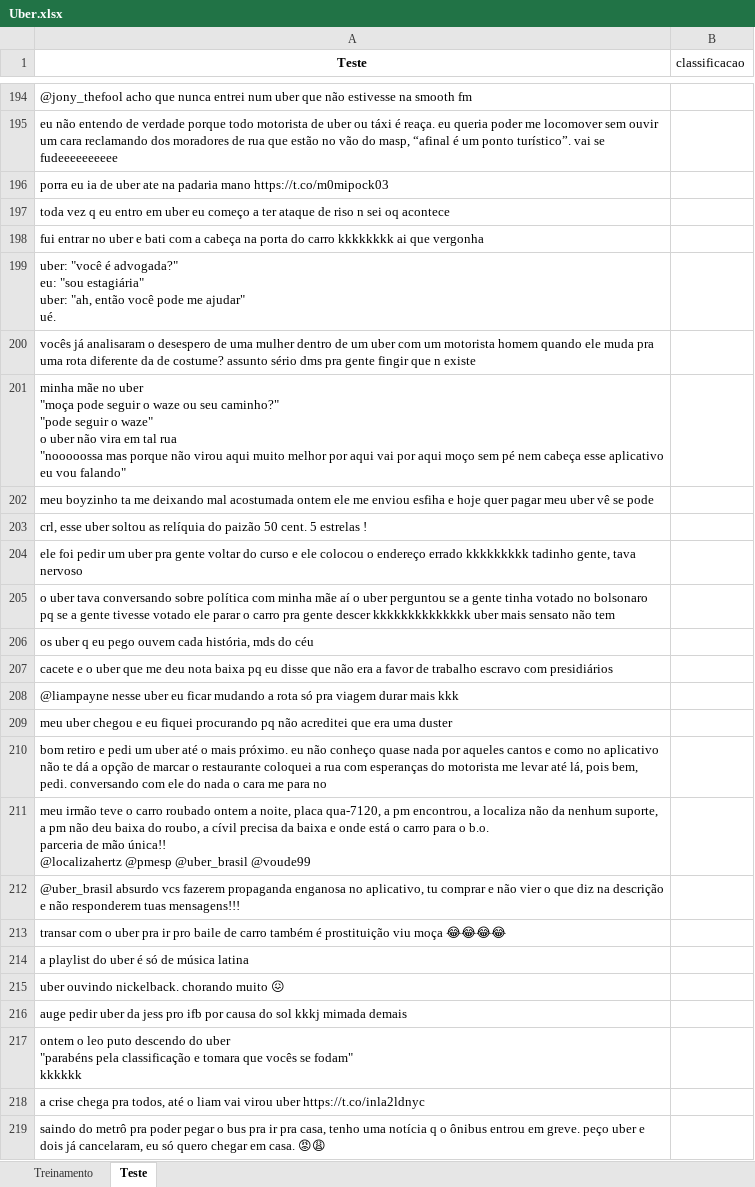
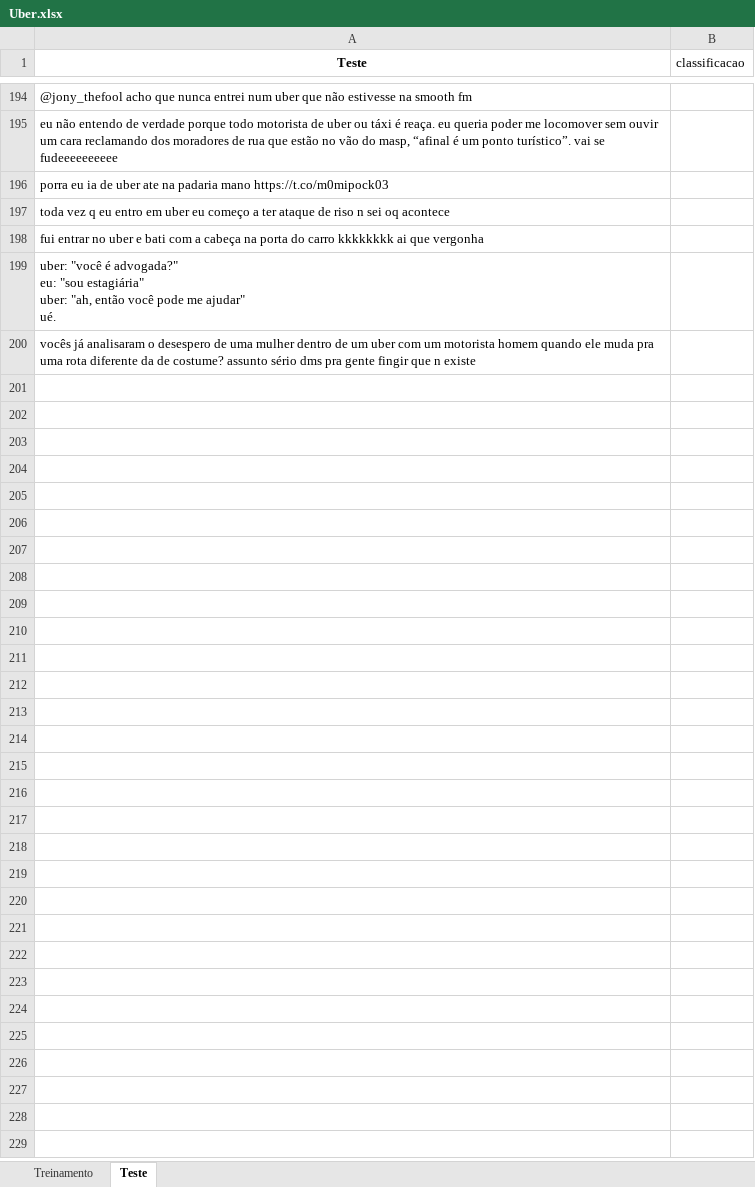
Before and after one commit to CEDipEngineering/BayesianSentimentAnalyzer, an Excel workbook: data/Uber.xlsx, sheet Teste, drawn as a sheet; only a part is shown, gaps mark what is left out; values as stored, in another font and other column widths than the file's, no borders; ↵ is a line break in a cell; the diff covers the shown part only; the diff names each change by its address in the sheet, - before the commit and + after, or states it on an @@ line.

```diff
--- a/data/Uber.xlsx (sheet Teste)
+++ b/data/Uber.xlsx (sheet Teste)
-row 201: minha mãe no uber ↵ "moça pode seguir o waze ou seu caminho?" ↵ "pode seguir o waze" ↵ o uber não vira em tal rua ↵ "nooooossa mas porque não virou aqui muito melhor por aqui vai por aqui moço sem pé nem cabeça esse aplicativo eu vou falando"
-row 202: meu boyzinho ta me deixando mal acostumada ontem ele me enviou esfiha e hoje quer pagar meu uber vê se pode
-row 203: crl, esse uber soltou as relíquia do paizão 50 cent. 5 estrelas !
-row 204: ele foi pedir um uber pra gente voltar do curso e ele colocou o endereço errado kkkkkkkkk tadinho gente, tava nervoso
-row 205: o uber tava conversando sobre política com minha mãe aí o uber perguntou se a gente tinha votado no bolsonaro pq se a gente tivesse votado ele parar o carro pra gente descer kkkkkkkkkkkkkk uber mais sensato não tem
-row 206: os uber q eu pego ouvem cada história, mds do céu
-row 207: cacete e o uber que me deu nota baixa pq eu disse que não era a favor de trabalho escravo com presidiários
-row 208: @liampayne nesse uber eu ficar mudando a rota só pra viagem durar mais kkk
-row 209: meu uber chegou e eu fiquei procurando pq não acreditei que era uma duster
-row 210: bom retiro e pedi um uber até o mais próximo. eu não conheço quase nada por aqueles cantos e como no aplicativo não te dá a opção de marcar o restaurante coloquei a rua com esperanças do motorista me levar até lá, pois bem, pedi. conversando com ele do nada o cara me para no
-row 211: meu irmão teve o carro roubado ontem a noite, placa qua-7120, a pm encontrou, a localiza não da nenhum suporte, a pm não deu baixa do roubo, a cívil precisa da baixa e onde está o carro para o b.o. ↵ parceria de mão única!! ↵ @localizahertz @pmesp @uber_brasil @voude99
-row 212: @uber_brasil absurdo vcs fazerem propaganda enganosa no aplicativo, tu comprar e não vier o que diz na descrição e não responderem tuas mensagens!!!
-row 213: transar com o uber pra ir pro baile de carro também é prostituição viu moça 😂😂😂😂
-row 214: a playlist do uber é só de música latina
-row 215: uber ouvindo nickelback. chorando muito 😖
-row 216: auge pedir uber da jess pro ifb por causa do sol kkkj mimada demais
-row 217: ontem o leo puto descendo do uber ↵ "parabéns pela classificação e tomara que vocês se fodam" ↵ kkkkkk
-row 218: a crise chega pra todos, até o liam vai virou uber https://t.co/inla2ldnyc
-row 219: saindo do metrô pra poder pegar o bus pra ir pra casa, tenho uma notícia q o ônibus entrou em greve. peço uber e dois já cancelaram, eu só quero chegar em casa. 😡😩
```
Also changed, not shown: 81 removed rows elsewhere in this sheet, sheet Treinamento.
